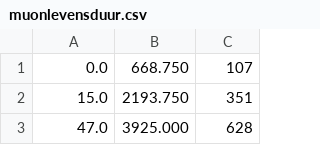
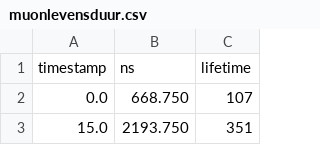
Before and after one commit to tomkooij/muonlab_d3js, a CSV file: muonlevensduur.csv, drawn as a sheet; only a part is shown; the shorter side is filled out with more unchanged rows.

```diff
--- a/muonlevensduur.csv
+++ b/muonlevensduur.csv
@@ -1 +1,2 @@
+"timestamp","ns","lifetime"
 0.0,668.750,107
```
Also changed, not shown: 1 other file.
